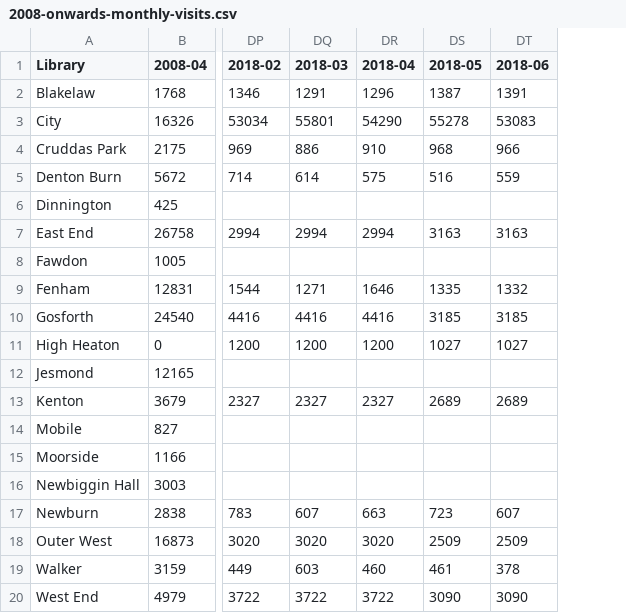
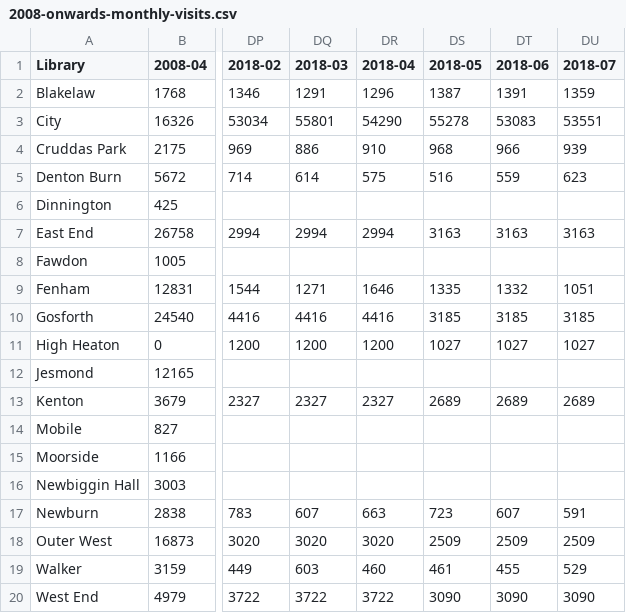
Before and after one commit to ToonLibraries/library-open-data, a CSV file: visitor-figures/2008-onwards-monthly-visits.csv, drawn as a sheet; only a part is shown, gaps mark what is left out; the diff names each change by its address in the sheet, - before the commit and + after, or states it on an @@ line.

Commit message:
Updated with July 2018 figures

```diff
--- a/visitor-figures/2008-onwards-monthly-visits.csv
+++ b/visitor-figures/2008-onwards-monthly-visits.csv
+column DU (2018-07), rows 2-20: 1359 | 53551 | 939 | 623 |  | 3163 |  | 1051 | 3185 | 1027 |  | 2689 |  |  |  | 591 | 2509 | 529 | 3090
-DT19 (2018-06): 378
+DT19 (2018-06): 455
```
